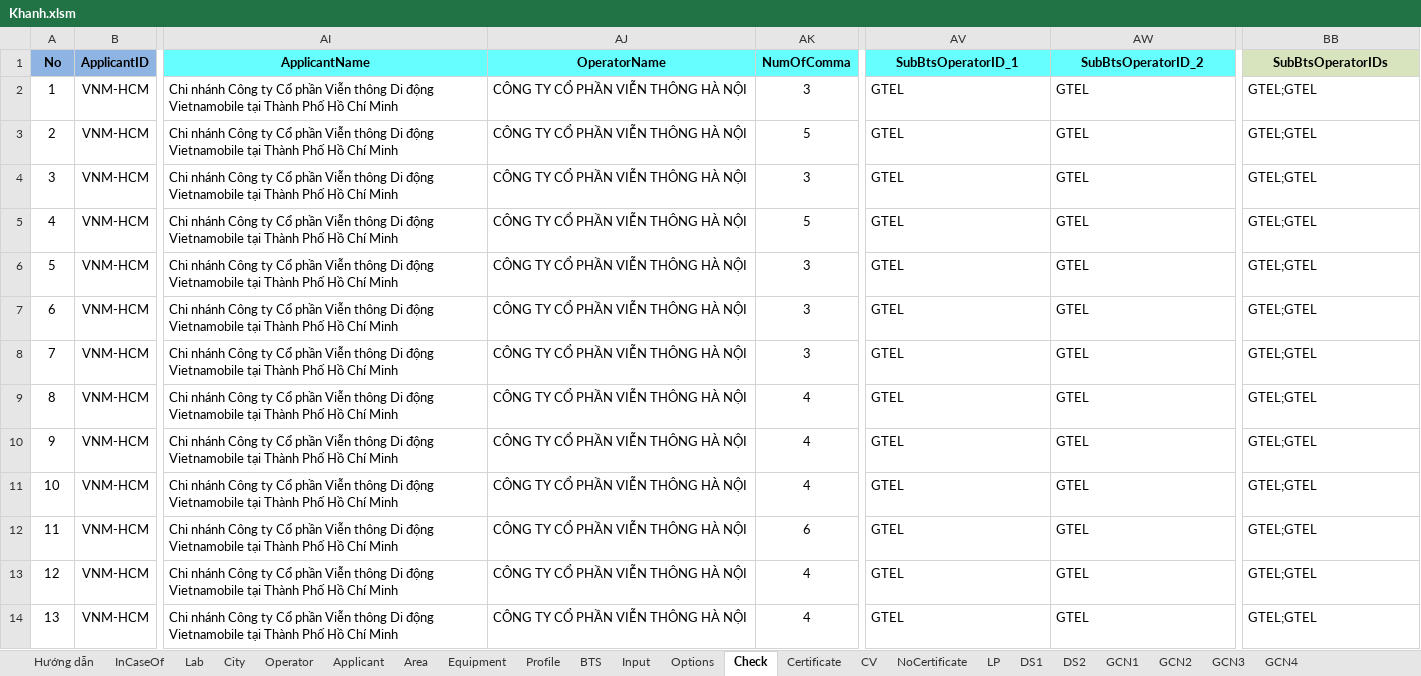
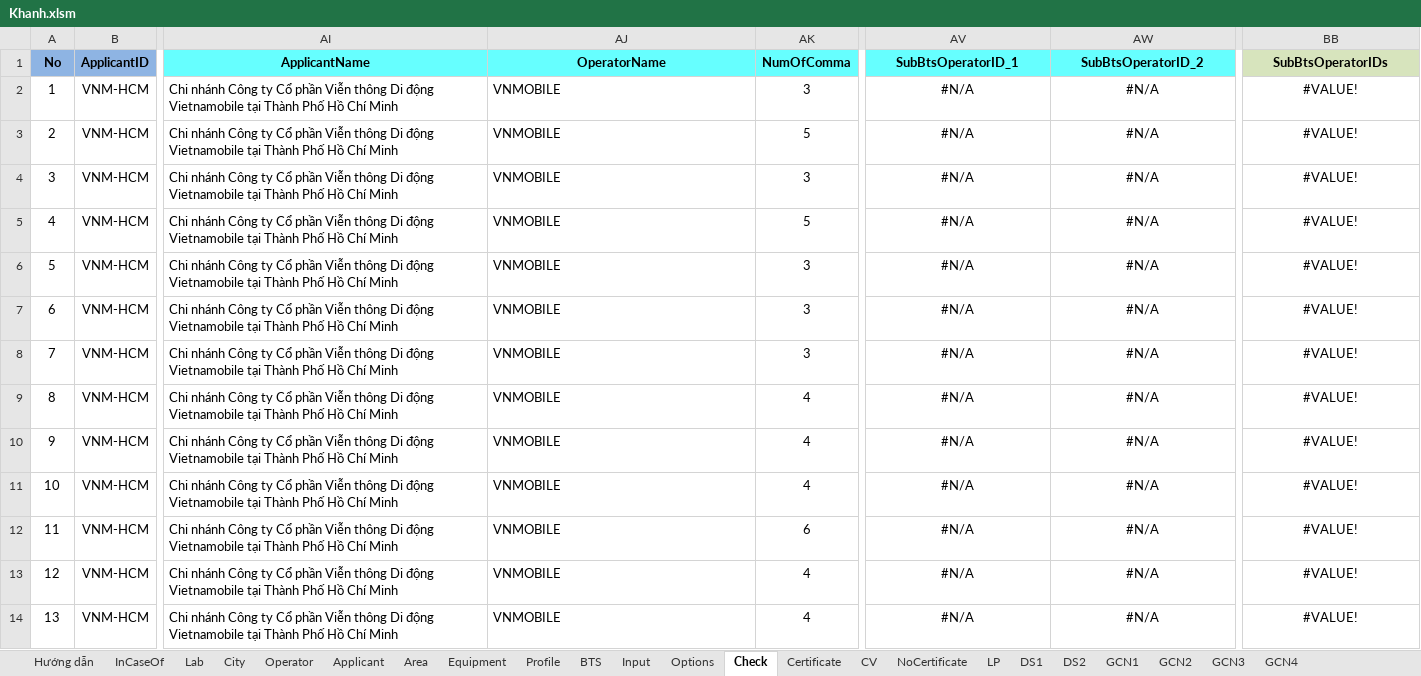
Before and after one commit to tckhanh/BTS, an Excel workbook: BTS.Web/AppFiles/Samples/Khanh.xlsm, sheet Check, drawn as a sheet; only a part is shown, gaps mark what is left out; values as stored, in another font and other column widths than the file's, no borders; conditional formats not drawn; the diff names each change by its address in the sheet, - before the commit and + after, or states it on an @@ line.

```diff
--- a/BTS.Web/AppFiles/Samples/Khanh.xlsm (sheet Check)
+++ b/BTS.Web/AppFiles/Samples/Khanh.xlsm (sheet Check)
-AJ2:AJ14 (OperatorName): CÔNG TY CỔ PHẦN VIỄN THÔNG HÀ NỘI
+AJ2:AJ14 (OperatorName): VNMOBILE
-AV2:AV14 (SubBtsOperatorID_1): GTEL
+AV2:AV14 (SubBtsOperatorID_1): #N/A
-AV2:AW14 alignment: left
+AV2:AW14 alignment: center
-AW2:AW14 (SubBtsOperatorID_2): GTEL
+AW2:AW14 (SubBtsOperatorID_2): #N/A
-BB2:BB14 (SubBtsOperatorIDs): GTEL;GTEL
+BB2:BB14 (SubBtsOperatorIDs): #VALUE!
-BB2:BB14 alignment: left
+BB2:BB14 alignment: center
```
Also changed, not shown: sheet Area, sheet Equipment, sheet Applicant, sheet City, sheet Operator, sheet Lab, 2 more sheets, 59 other files.
